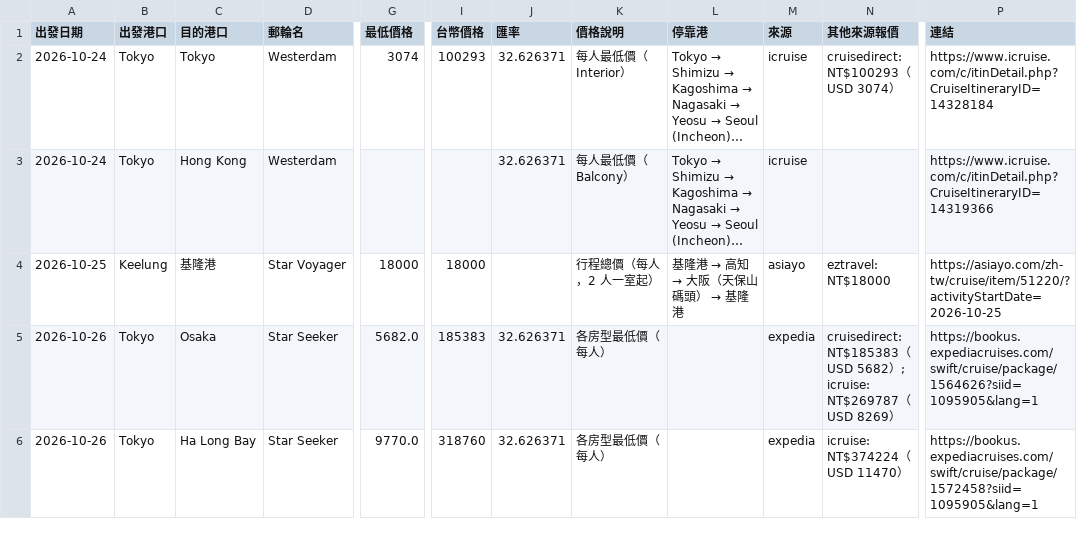
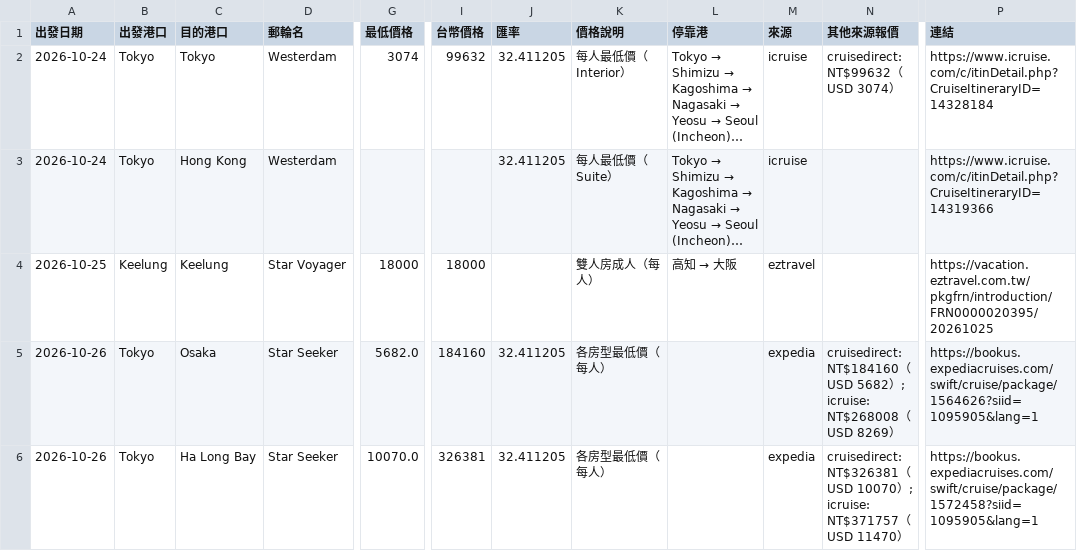
Before and after one commit to paladinlin1/cruise-deals, a CSV file: data/deals.csv, drawn as a sheet; only a part is shown, gaps mark what is left out; long unchanged cells end in …; the diff covers the shown part only; the diff names each change by its address in the sheet, - before the commit and + after, or states it on an @@ line.

```diff
--- a/data/deals.csv
+++ b/data/deals.csv
-I2 (台幣價格): 100293
+I2 (台幣價格): 99632
-J2:J3 (匯率): 32.626371
+J2:J3 (匯率): 32.411205
-N2 (其他來源報價): cruisedirect: NT$100293（USD 3074）
+N2 (其他來源報價): cruisedirect: NT$99632（USD 3074）
-K3 (價格說明): 每人最低價（Balcony）
+K3 (價格說明): 每人最低價（Suite）
-C4 (目的港口): 基隆港
+C4 (目的港口): Keelung
-K4 (價格說明): 行程總價（每人，2 人一室起）
+K4 (價格說明): 雙人房成人（每人）
@@ L4 (停靠港): 基隆港 → 高知 → 大阪（天保山碼頭） → 基隆港 → 高知 → 大阪 @@
-M4 (來源): asiayo
+M4 (來源): eztravel
-N4 (其他來源報價): eztravel: NT$18000
+N4 (其他來源報價): (empty)
-P4 (連結): https://asiayo.com/zh-tw/cruise/item/51220/?activityStartDate=2026-10-25
+P4 (連結): https://vacation.eztravel.com.tw/pkgfrn/introduction/FRN0000020395/20261025
-I5 (台幣價格): 185383
+I5 (台幣價格): 184160
-J5:J6 (匯率): 32.626371
+J5:J6 (匯率): 32.411205
-N5 (其他來源報價): cruisedirect: NT$185383（USD 5682）; icruise: NT$269787（USD…
+N5 (其他來源報價): cruisedirect: NT$184160（USD 5682）; icruise: NT$268008（USD…
-G6 (最低價格): 9770.0
+G6 (最低價格): 10070.0
-I6 (台幣價格): 318760
+I6 (台幣價格): 326381
-N6 (其他來源報價): icruise: NT$374224（USD…
+N6 (其他來源報價): cruisedirect: NT$326381（USD 10070）; icruise: NT$371757（USD…
```
Also changed, not shown: 2 added rows, 3 removed rows and 77 edited cells elsewhere in this file, 3 other files.
